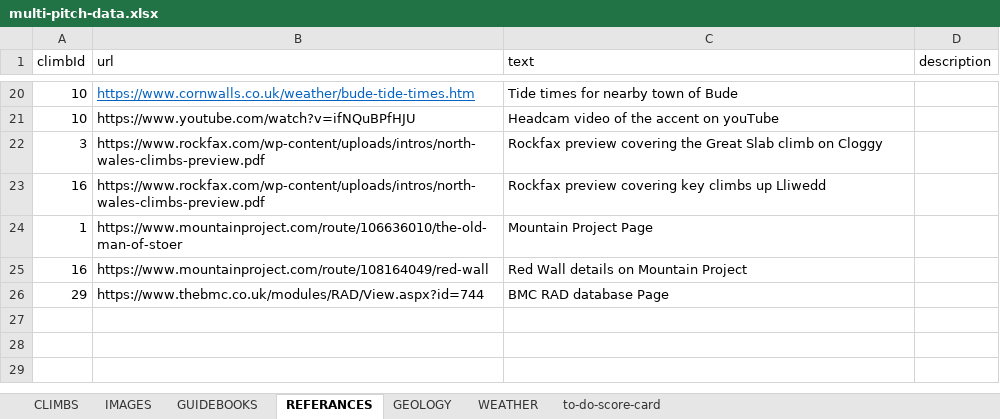
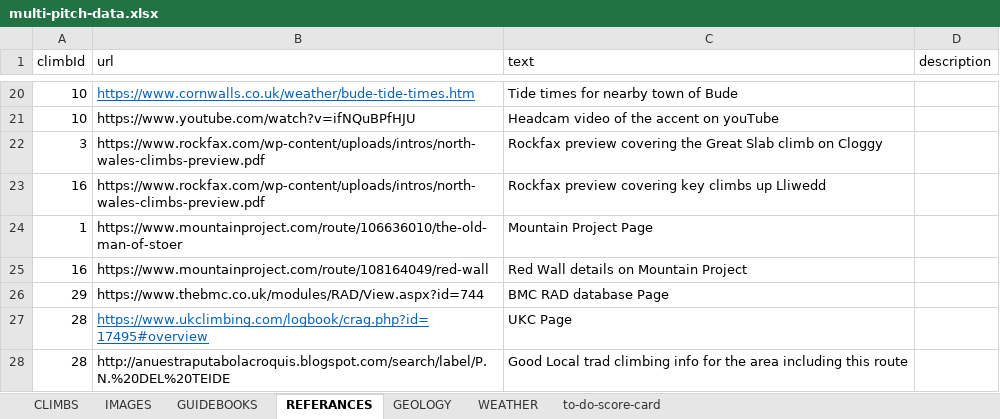
Before and after one commit to dankni/multi-pitch, an Excel workbook: working-files/multi-pitch-data.xlsx, sheet REFERANCES, drawn as a sheet; only a part is shown, gaps mark what is left out; values as stored, in another font and other column widths than the file's, no borders; the diff names each change by its address in the sheet, - before the commit and + after, or states it on an @@ line.

```diff
--- a/working-files/multi-pitch-data.xlsx (sheet REFERANCES)
+++ b/working-files/multi-pitch-data.xlsx (sheet REFERANCES)
+row 27: 28 | https://www.ukclimbing.com/logbook/crag.php?id=17495#overview | UKC Page
+row 28: 28 | http://anuestraputabolacroquis.blogspot.com/search/label/P.N.%20DEL%20TEIDE | Good Local trad climbing info for the area including this route
```
Also changed, not shown: sheet WEATHER, sheet CLIMBS, sheet to-do-score-card, 6 other files.
